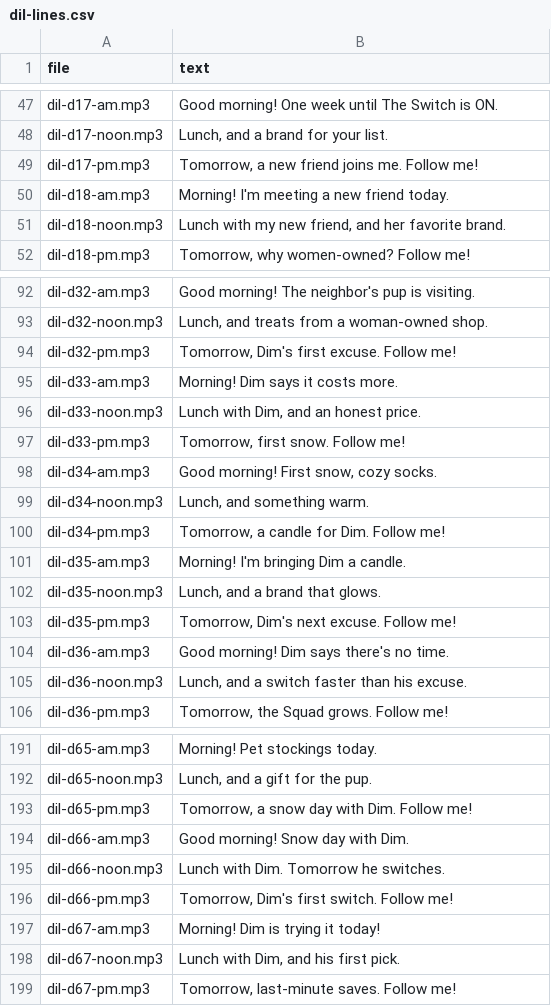
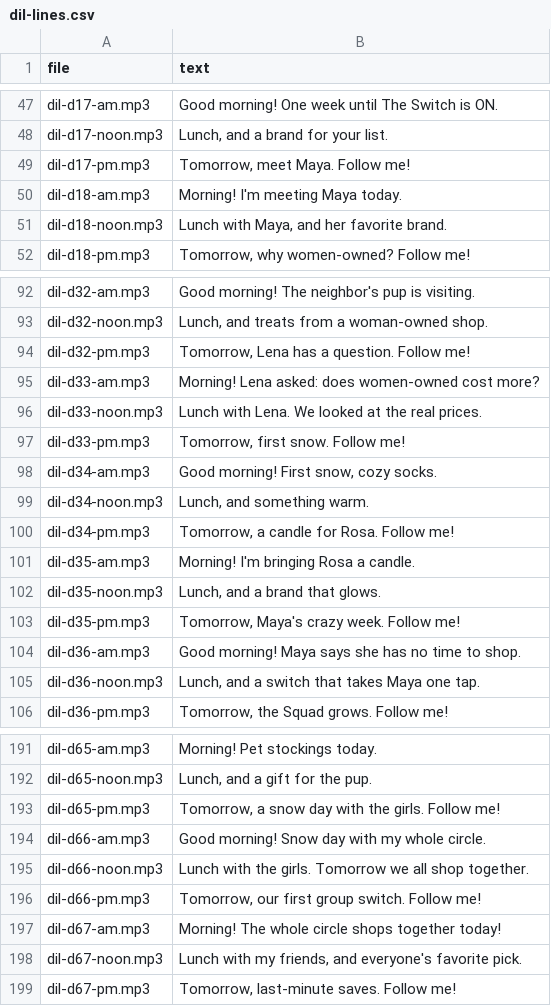
Before and after one commit to ondemandtd/switch-social-videos, a CSV file: voice/dil-lines.csv, drawn as a sheet; only a part is shown, gaps mark what is left out; the diff covers the shown part only.

```diff
--- a/voice/dil-lines.csv
+++ b/voice/dil-lines.csv
@@ -48,5 +48,5 @@ dil-d17-am.mp3,Good morning! One week until The Switch is ON.
 dil-d17-noon.mp3,"Lunch, and a brand for your list."
-dil-d17-pm.mp3,"Tomorrow, a new friend joins me. Follow me!"
-dil-d18-am.mp3,Morning! I'm meeting a new friend today.
-dil-d18-noon.mp3,"Lunch with my new friend, and her favorite brand."
+dil-d17-pm.mp3,"Tomorrow, meet Maya. Follow me!"
+dil-d18-am.mp3,Morning! I'm meeting Maya today.
+dil-d18-noon.mp3,"Lunch with Maya, and her favorite brand."
 dil-d18-pm.mp3,"Tomorrow, why women-owned? Follow me!"
@@ -93,5 +93,5 @@ dil-d32-am.mp3,Good morning! The neighbor's pup is visiting.
 dil-d32-noon.mp3,"Lunch, and treats from a woman-owned shop."
-dil-d32-pm.mp3,"Tomorrow, Dim's first excuse. Follow me!"
-dil-d33-am.mp3,Morning! Dim says it costs more.
-dil-d33-noon.mp3,"Lunch with Dim, and an honest price."
+dil-d32-pm.mp3,"Tomorrow, Lena has a question. Follow me!"
+dil-d33-am.mp3,Morning! Lena asked: does women-owned cost more?
+dil-d33-noon.mp3,Lunch with Lena. We looked at the real prices.
 dil-d33-pm.mp3,"Tomorrow, first snow. Follow me!"
@@ -99,8 +99,8 @@ dil-d34-am.mp3,"Good morning! First snow, cozy socks."
 dil-d34-noon.mp3,"Lunch, and something warm."
-dil-d34-pm.mp3,"Tomorrow, a candle for Dim. Follow me!"
-dil-d35-am.mp3,Morning! I'm bringing Dim a candle.
+dil-d34-pm.mp3,"Tomorrow, a candle for Rosa. Follow me!"
+dil-d35-am.mp3,Morning! I'm bringing Rosa a candle.
 dil-d35-noon.mp3,"Lunch, and a brand that glows."
-dil-d35-pm.mp3,"Tomorrow, Dim's next excuse. Follow me!"
-dil-d36-am.mp3,Good morning! Dim says there's no time.
-dil-d36-noon.mp3,"Lunch, and a switch faster than his excuse."
+dil-d35-pm.mp3,"Tomorrow, Maya's crazy week. Follow me!"
+dil-d36-am.mp3,Good morning! Maya says she has no time to shop.
+dil-d36-noon.mp3,"Lunch, and a switch that takes Maya one tap."
 dil-d36-pm.mp3,"Tomorrow, the Squad grows. Follow me!"
@@ -192,8 +192,8 @@ dil-d65-am.mp3,Morning! Pet stockings today.
 dil-d65-noon.mp3,"Lunch, and a gift for the pup."
-dil-d65-pm.mp3,"Tomorrow, a snow day with Dim. Follow me!"
-dil-d66-am.mp3,Good morning! Snow day with Dim.
-dil-d66-noon.mp3,Lunch with Dim. Tomorrow he switches.
-dil-d66-pm.mp3,"Tomorrow, Dim's first switch. Follow me!"
-dil-d67-am.mp3,Morning! Dim is trying it today!
-dil-d67-noon.mp3,"Lunch with Dim, and his first pick."
+dil-d65-pm.mp3,"Tomorrow, a snow day with the girls. Follow me!"
+dil-d66-am.mp3,Good morning! Snow day with my whole circle.
+dil-d66-noon.mp3,Lunch with the girls. Tomorrow we all shop together.
+dil-d66-pm.mp3,"Tomorrow, our first group switch. Follow me!"
+dil-d67-am.mp3,Morning! The whole circle shops together today!
+dil-d67-noon.mp3,"Lunch with my friends, and everyone's favorite pick."
 dil-d67-pm.mp3,"Tomorrow, last-minute saves. Follow me!"
```
Also changed, not shown: 17 edited cells elsewhere in this file.
